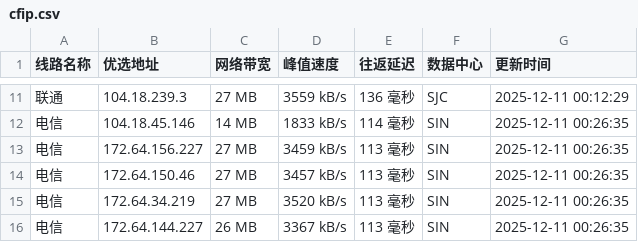
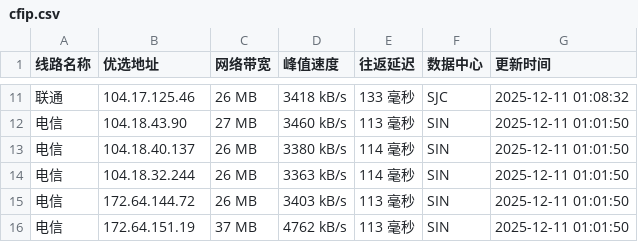
Before and after one commit to xing2kong/cfipv4db, a CSV file: cfip.csv, drawn as a sheet; only a part is shown, gaps mark what is left out; the diff covers the shown part only.

```diff
--- a/cfip.csv
+++ b/cfip.csv
@@ -11,6 +11,6 @@
-联通,104.18.239.3,27 MB,3559 kB/s,136 毫秒,SJC,2025-12-11 00:12:29
-电信,104.18.45.146,14 MB,1833 kB/s,114 毫秒,SIN,2025-12-11 00:26:35
-电信,172.64.156.227,27 MB,3459 kB/s,113 毫秒,SIN,2025-12-11 00:26:35
-电信,172.64.150.46,27 MB,3457 kB/s,113 毫秒,SIN,2025-12-11 00:26:35
-电信,172.64.34.219,27 MB,3520 kB/s,113 毫秒,SIN,2025-12-11 00:26:35
-电信,172.64.144.227,26 MB,3367 kB/s,113 毫秒,SIN,2025-12-11 00:26:35
+联通,104.17.125.46,26 MB,3418 kB/s,133 毫秒,SJC,2025-12-11 01:08:32
+电信,104.18.43.90,27 MB,3460 kB/s,113 毫秒,SIN,2025-12-11 01:01:50
+电信,104.18.40.137,26 MB,3380 kB/s,114 毫秒,SIN,2025-12-11 01:01:50
+电信,104.18.32.244,26 MB,3363 kB/s,114 毫秒,SIN,2025-12-11 01:01:50
+电信,172.64.144.72,26 MB,3403 kB/s,113 毫秒,SIN,2025-12-11 01:01:50
+电信,172.64.151.19,37 MB,4762 kB/s,113 毫秒,SIN,2025-12-11 01:01:50
```
Also changed, not shown: 5 added rows, 5 removed rows and 18 edited cells elsewhere in this file, 1 other file.
